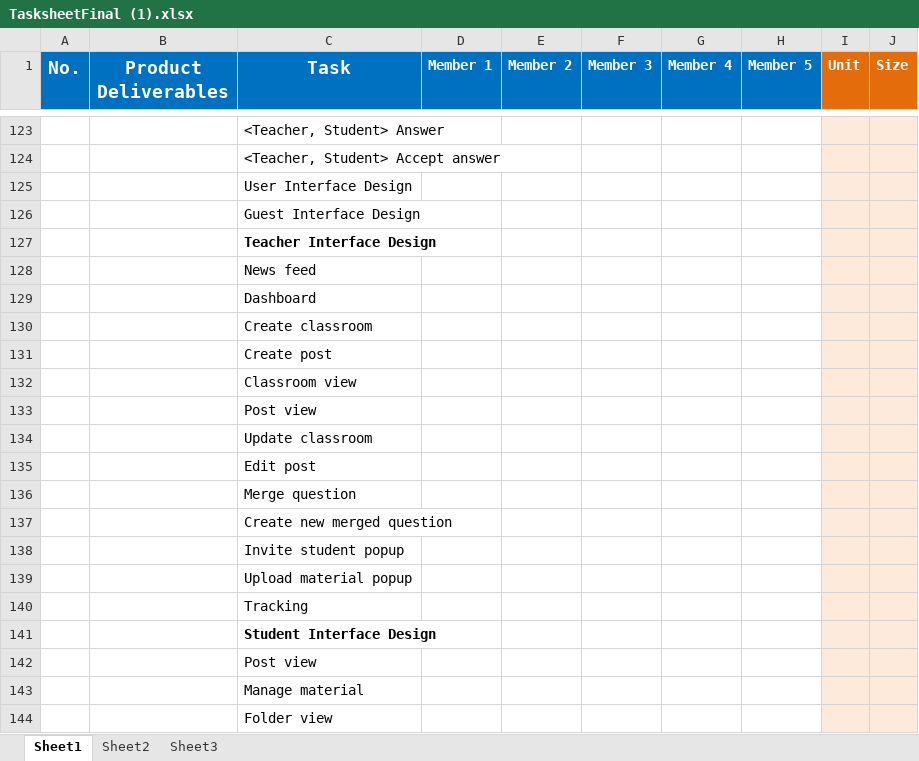
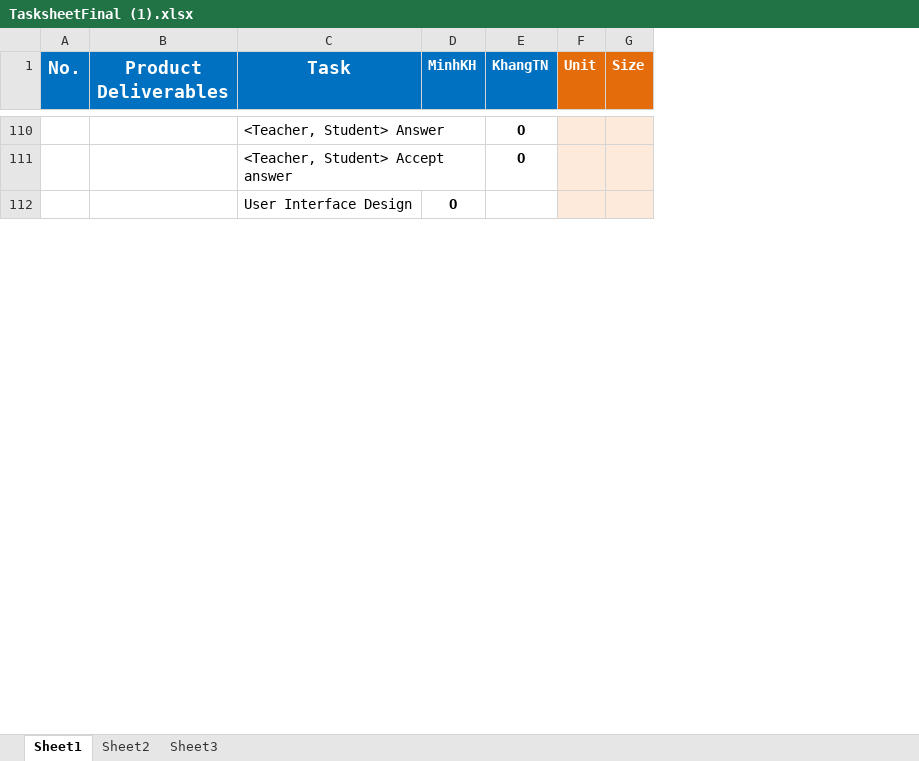
Before and after one commit to CapstoneTeam11/Document, an Excel workbook: TasksheetFinal (1).xlsx, sheet Sheet1, drawn as a sheet; only a part is shown, gaps mark what is left out; values as stored, in another font and other column widths than the file's, no borders; removed rows and columns are numbered as before the commit, all else as after; the diff covers the shown part only; the diff names each change by its address in the sheet, - before the commit and + after, or states it on an @@ line.

```diff
--- a/TasksheetFinal (1).xlsx (sheet Sheet1)
+++ b/TasksheetFinal (1).xlsx (sheet Sheet1)
-column D (Member 1), empty
-column E (Member 2), empty
-column F (Member 3), empty
-column G (Member 4), empty
-column H (Member 5), empty
+column D (MinhKH), row 112: O
+column E (KhangTN), rows 110-111: O | O
-row 126:  |  | Guest Interface Design
-row 127:  |  | Teacher Interface Design
-row 128:  |  | News feed
-row 129:  |  | Dashboard
-row 130:  |  | Create classroom
-row 131:  |  | Create post
-row 132:  |  | Classroom view
-row 133:  |  | Post view
-row 134:  |  | Update classroom
-row 135:  |  | Edit post
-row 136:  |  | Merge question
-row 137:  |  | Create new merged question
-row 138:  |  | Invite student popup
-row 139:  |  | Upload material popup
-row 140:  |  | Tracking
-row 141:  |  | Student Interface Design
-row 142:  |  | Post view
-row 143:  |  | Manage material
-row 144:  |  | Folder view
```
Also changed, not shown: 28 added rows, 30 removed rows, 16 edited cells, cell formats and merged cells elsewhere in this sheet, 1 other file.
